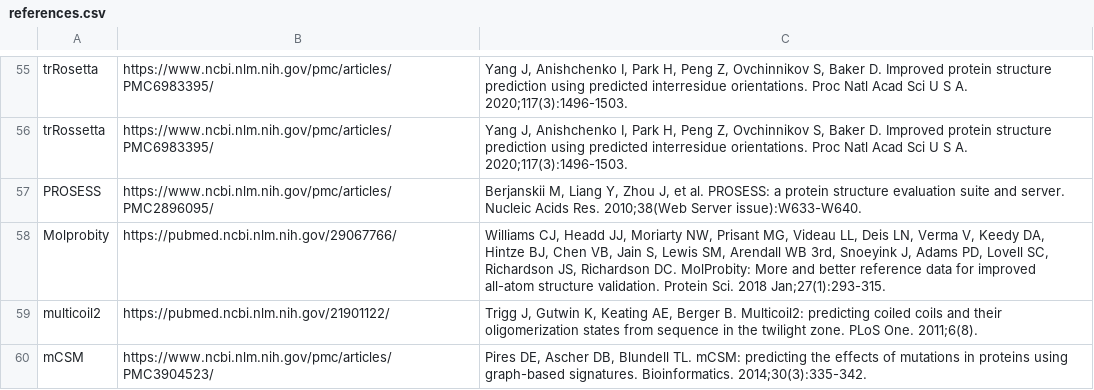
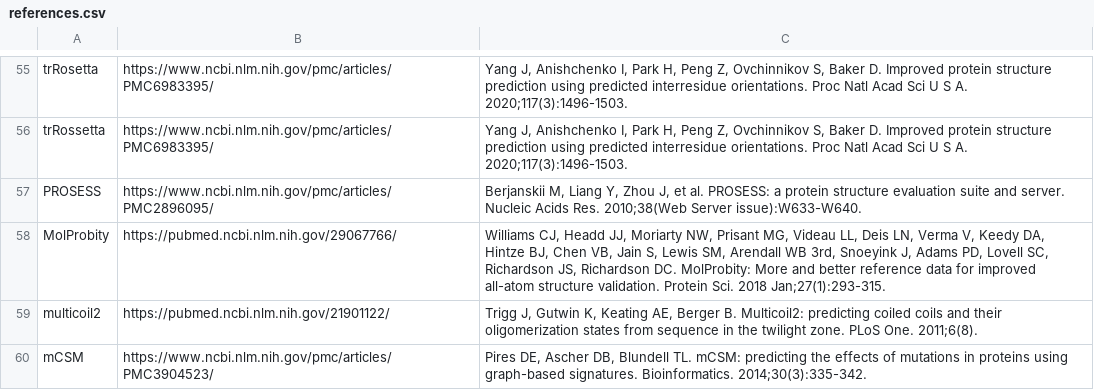
Before and after one commit to salilab/IHMValidation, a CSV file: templates/references.csv, drawn as a sheet; only a part is shown, gaps mark what is left out.

Commit message:
fix MolProbity spelling

```diff
--- a/templates/references.csv
+++ b/templates/references.csv
@@ -57,3 +57,3 @@ trRossetta | https://www.ncbi.nlm.nih.gov/pmc/articles/PMC6983395/ | Yang J, Ani
 PROSESS | https://www.ncbi.nlm.nih.gov/pmc/articles/PMC2896095/ | Berjanskii M, Liang Y, Zhou J, et al. PROSESS: a protein structure evaluation suite and server. Nucleic Acids Res. 2010;38(Web Server issue):W633-W640.
-Molprobity | https://pubmed.ncbi.nlm.nih.gov/29067766/ | Williams CJ, Headd JJ, Moriarty NW, Prisant MG, Videau LL, Deis LN, Verma V, Keedy DA, Hintze BJ, Chen VB, Jain S, Lewis SM, Arendall WB 3rd, Snoeyink J, Adams PD, Lovell SC, Richardson JS, Richardson DC. MolProbity: More and better reference data for improved all-atom structure validation. Protein Sci. 2018 Jan;27(1):293-315.
+MolProbity | https://pubmed.ncbi.nlm.nih.gov/29067766/ | Williams CJ, Headd JJ, Moriarty NW, Prisant MG, Videau LL, Deis LN, Verma V, Keedy DA, Hintze BJ, Chen VB, Jain S, Lewis SM, Arendall WB 3rd, Snoeyink J, Adams PD, Lovell SC, Richardson JS, Richardson DC. MolProbity: More and better reference data for improved all-atom structure validation. Protein Sci. 2018 Jan;27(1):293-315.
 multicoil2 | https://pubmed.ncbi.nlm.nih.gov/21901122/ | Trigg J, Gutwin K, Keating AE, Berger B. Multicoil2: predicting coiled coils and their oligomerization states from sequence in the twilight zone. PLoS One. 2011;6(8).
```
Also changed, not shown: 3 other files.
